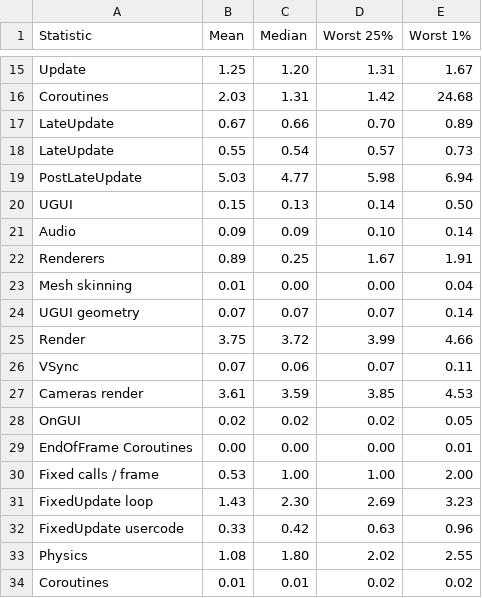
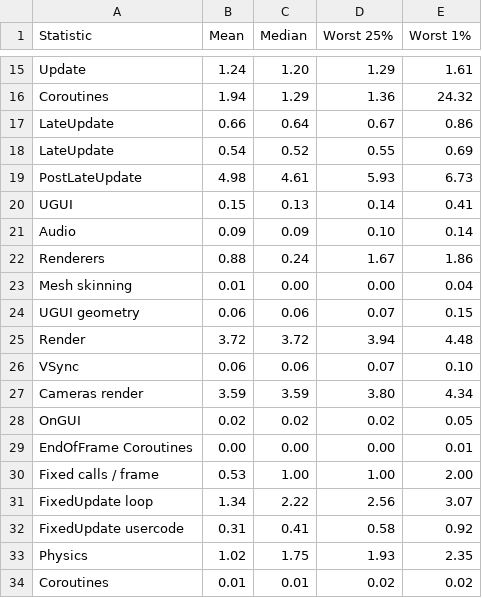
Before and after one commit to lhervier/KSP-TerrainPrecisionFix, a CSV file: perfs/runs/profiler/mun-05km-fix-2.csv, drawn as a sheet; only a part is shown, gaps mark what is left out; removed rows and columns are numbered as before the commit, all else as after; the diff covers the shown part only; the diff names each change by its address in the sheet, - before the commit and + after, or states it on an @@ line.

```diff
--- a/perfs/runs/profiler/mun-05km-fix-2.csv
+++ b/perfs/runs/profiler/mun-05km-fix-2.csv
-B15 (Mean): 1.25
+B15 (Mean): 1.24
-D15 (Worst 25%): 1.31
+D15 (Worst 25%): 1.29
-E15 (Worst 1%): 1.67
+E15 (Worst 1%): 1.61
-row 16: Coroutines | 2.03 | 1.31 | 1.42 | 24.68
-row 17: LateUpdate | 0.67 | 0.66 | 0.70 | 0.89
-row 18: LateUpdate | 0.55 | 0.54 | 0.57 | 0.73
-row 19: PostLateUpdate | 5.03 | 4.77 | 5.98 | 6.94
+row 16: Coroutines | 1.94 | 1.29 | 1.36 | 24.32
+row 17: LateUpdate | 0.66 | 0.64 | 0.67 | 0.86
+row 18: LateUpdate | 0.54 | 0.52 | 0.55 | 0.69
+row 19: PostLateUpdate | 4.98 | 4.61 | 5.93 | 6.73
-E20 (Worst 1%): 0.50
+E20 (Worst 1%): 0.41
-B22 (Mean): 0.89
+B22 (Mean): 0.88
-C22 (Median): 0.25
+C22 (Median): 0.24
-E22 (Worst 1%): 1.91
+E22 (Worst 1%): 1.86
-B24 (Mean): 0.07
+B24 (Mean): 0.06
-C24 (Median): 0.07
+C24 (Median): 0.06
-E24 (Worst 1%): 0.14
+E24 (Worst 1%): 0.15
-B25 (Mean): 3.75
+B25 (Mean): 3.72
-D25 (Worst 25%): 3.99
+D25 (Worst 25%): 3.94
-E25 (Worst 1%): 4.66
+E25 (Worst 1%): 4.48
-B26 (Mean): 0.07
+B26 (Mean): 0.06
-E26 (Worst 1%): 0.11
+E26 (Worst 1%): 0.10
-B27 (Mean): 3.61
+B27 (Mean): 3.59
-D27 (Worst 25%): 3.85
+D27 (Worst 25%): 3.80
-E27 (Worst 1%): 4.53
+E27 (Worst 1%): 4.34
-row 31: FixedUpdate loop | 1.43 | 2.30 | 2.69 | 3.23
-row 32: FixedUpdate usercode | 0.33 | 0.42 | 0.63 | 0.96
-row 33: Physics | 1.08 | 1.80 | 2.02 | 2.55
+row 31: FixedUpdate loop | 1.34 | 2.22 | 2.56 | 3.07
+row 32: FixedUpdate usercode | 0.31 | 0.41 | 0.58 | 0.92
+row 33: Physics | 1.02 | 1.75 | 1.93 | 2.35
```
Also changed, not shown: 8 added rows, 8 removed rows and 7 edited cells elsewhere in this file, perfs/runs/profiler/mun-05km-fix-1.csv, perfs/runs/profiler/mun-05km-fix-3.csv, 18 other files.
